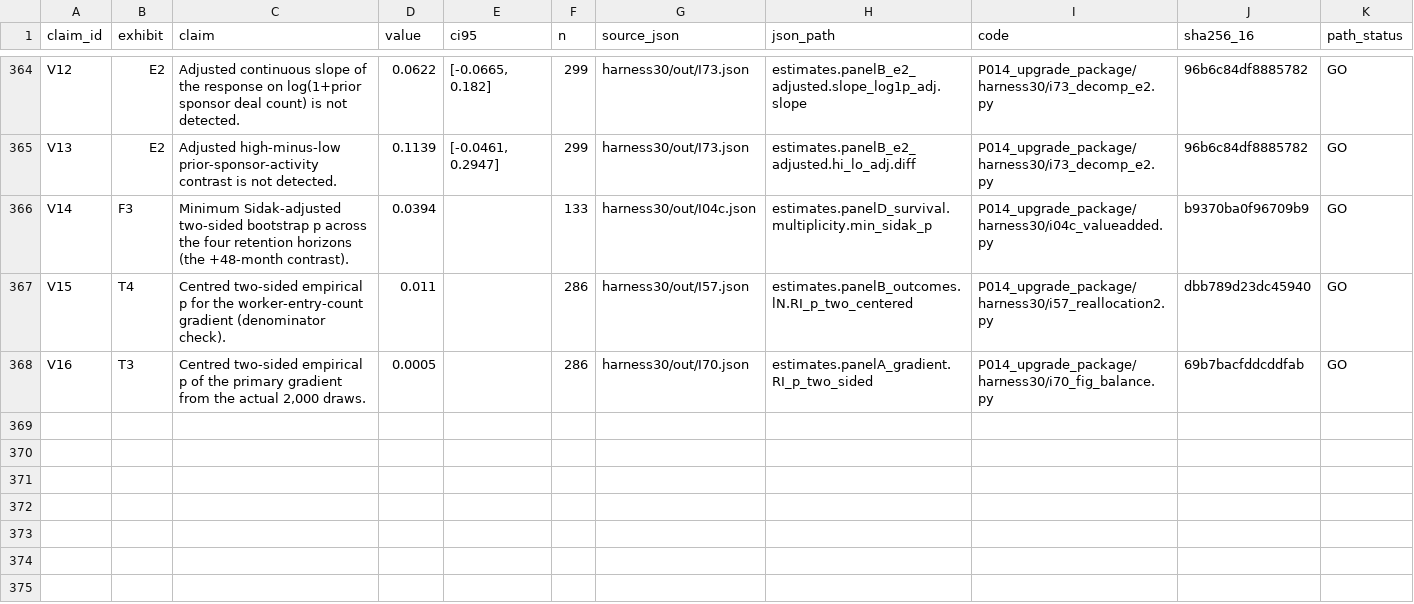
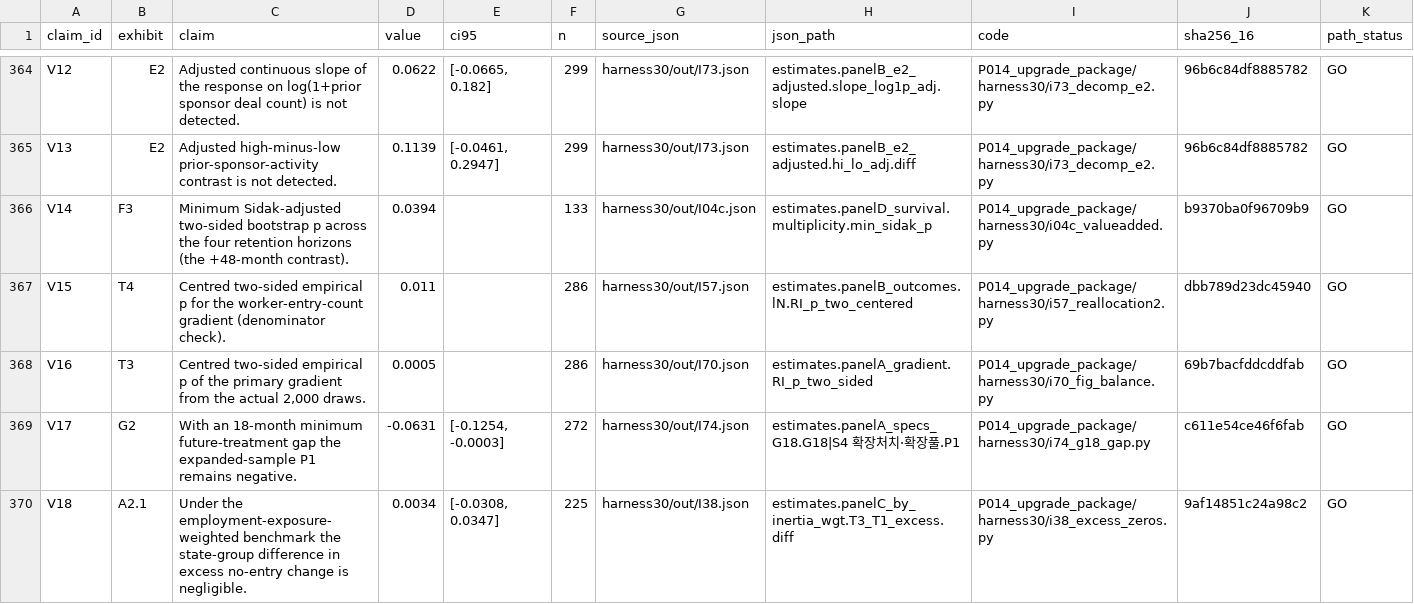
Before and after one commit to Real-K/PE-hiring, a CSV file: artifacts/CLAIMS_LEDGER.csv, drawn as a sheet; only a part is shown, gaps mark what is left out.

Commit message:
Fill the 0831_2200 manuscript (101 substitutions, FILL_TRACE_2200): new I74 (18-month not-yet-treated gap, separate seed to preserve I06 print reproducibility), I38 weighted state-split excess; 4-dp unification of T1C/B3/B4/G3 and p-cells; G3 employment-level row flagged as untraceable

```diff
--- a/artifacts/CLAIMS_LEDGER.csv
+++ b/artifacts/CLAIMS_LEDGER.csv
@@ -368 +368,3 @@ V15,T4,Centred two-sided empirical p for the worker-entry-count gradient (denomi
 V16,T3,"Centred two-sided empirical p of the primary gradient from the actual 2,000 draws.",0.0005,,286,harness30/out/I70.json,estimates.panelA_gradient.RI_p_two_sided,P014_upgrade_package/harness30/i70_fig_balance.py,69b7bacfddcddfab,GO
+V17,G2,With an 18-month minimum future-treatment gap the expanded-sample P1 remains negative.,-0.0631,"[-0.1254, -0.0003]",272,harness30/out/I74.json,estimates.panelA_specs_G18.G18|S4 확장처치·확장풀.P1,P014_upgrade_package/harness30/i74_g18_gap.py,c611e54ce46f6fab,GO
+V18,A2.1,Under the employment-exposure-weighted benchmark the state-group difference in excess no-entry change is negligible.,0.0034,"[-0.0308, 0.0347]",225,harness30/out/I38.json,estimates.panelC_by_inertia_wgt.T3_T1_excess.diff,P014_upgrade_package/harness30/i38_excess_zeros.py,9af14851c24a98c2,GO
```
Also changed, not shown: 13 other files.
